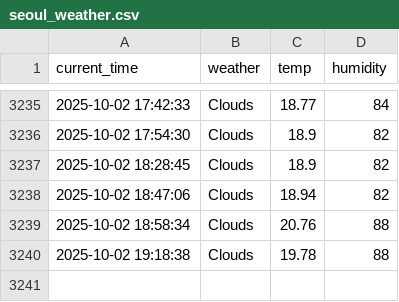
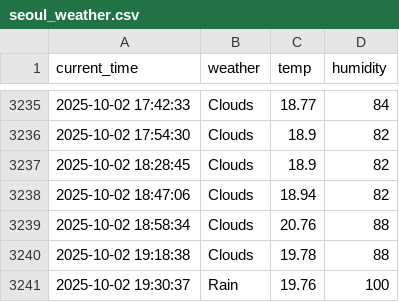
Before and after one commit to jiyeon522/weather, a CSV file: seoul_weather.csv, drawn as a sheet; only a part is shown, gaps mark what is left out.

```diff
--- a/seoul_weather.csv
+++ b/seoul_weather.csv
@@ -3240 +3240,2 @@ current_time,weather,temp,humidity
 2025-10-02 19:18:38,Clouds,19.78,88
+2025-10-02 19:30:37,Rain,19.76,100
```
